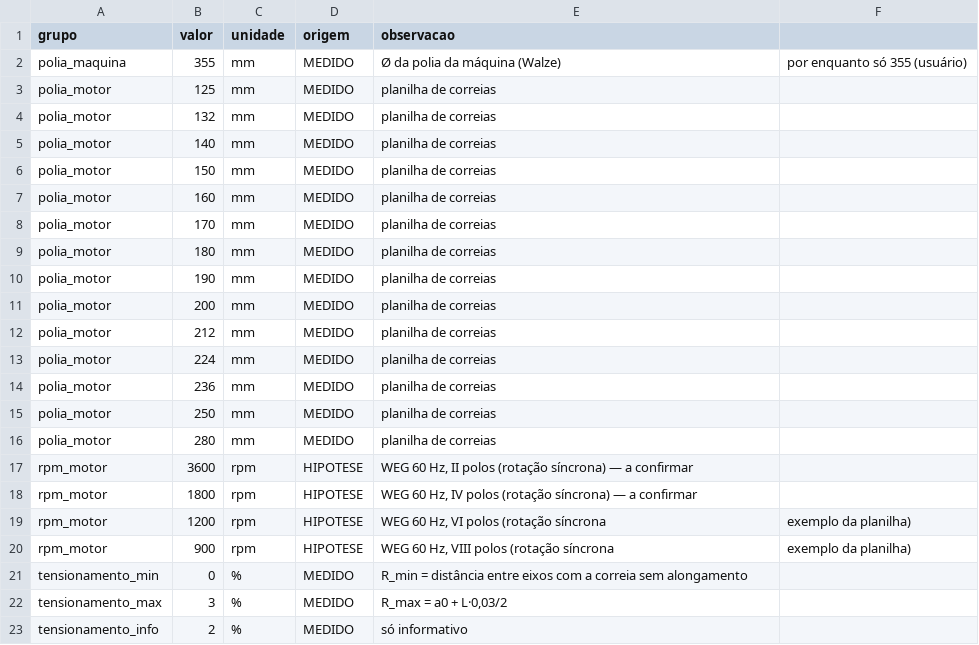
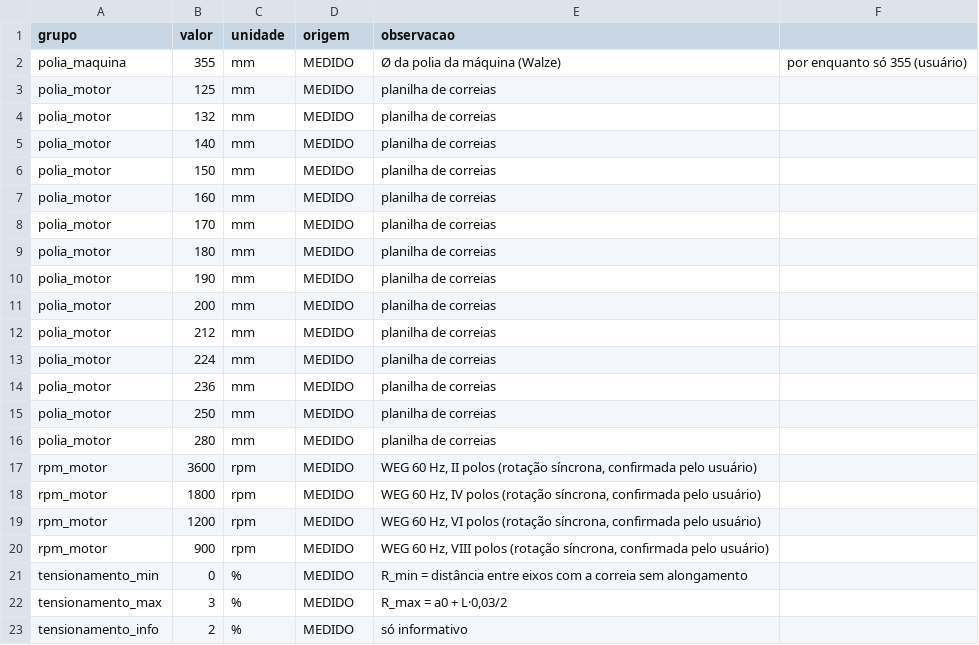
Before and after one commit to theo-ocd/calculo-motores-suporte-45, a CSV file: data/padrao/transmissao.csv, drawn as a sheet.

```diff
--- a/data/padrao/transmissao.csv
+++ b/data/padrao/transmissao.csv
@@ -16,6 +16,6 @@ polia_motor;250;mm;MEDIDO;planilha de correias
 polia_motor;280;mm;MEDIDO;planilha de correias
-rpm_motor;3600;rpm;HIPOTESE;WEG 60 Hz, II polos (rotação síncrona) — a confirmar
-rpm_motor;1800;rpm;HIPOTESE;WEG 60 Hz, IV polos (rotação síncrona) — a confirmar
-rpm_motor;1200;rpm;HIPOTESE;WEG 60 Hz, VI polos (rotação síncrona; exemplo da planilha)
-rpm_motor;900;rpm;HIPOTESE;WEG 60 Hz, VIII polos (rotação síncrona; exemplo da planilha)
+rpm_motor;3600;rpm;MEDIDO;WEG 60 Hz, II polos (rotação síncrona, confirmada pelo usuário)
+rpm_motor;1800;rpm;MEDIDO;WEG 60 Hz, IV polos (rotação síncrona, confirmada pelo usuário)
+rpm_motor;1200;rpm;MEDIDO;WEG 60 Hz, VI polos (rotação síncrona, confirmada pelo usuário)
+rpm_motor;900;rpm;MEDIDO;WEG 60 Hz, VIII polos (rotação síncrona, confirmada pelo usuário)
 tensionamento_min;0;%;MEDIDO;R_min = distância entre eixos com a correia sem alongamento
```
Also changed, not shown: 15 other files.
